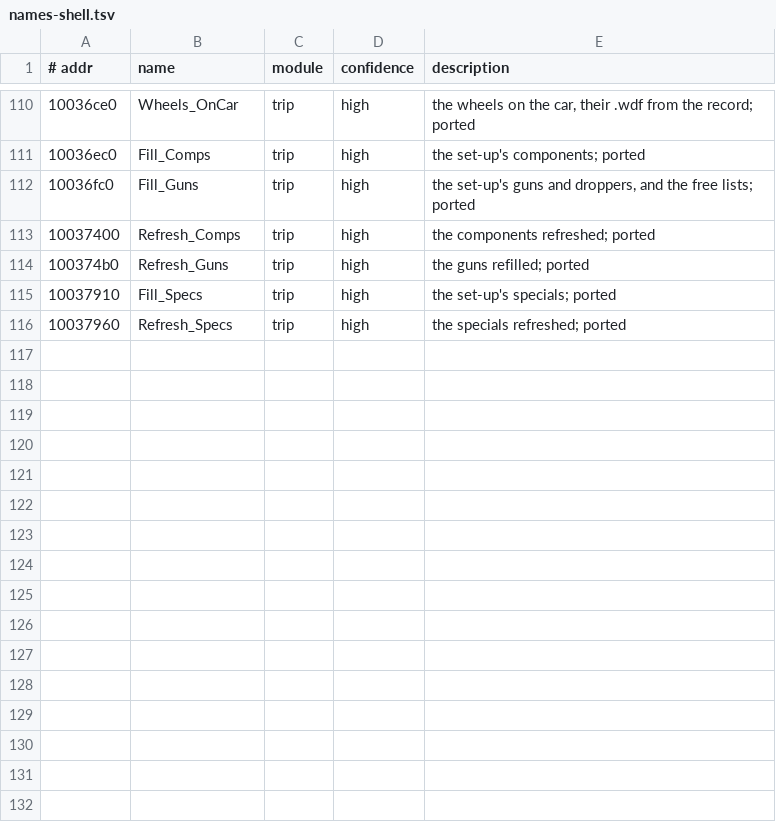
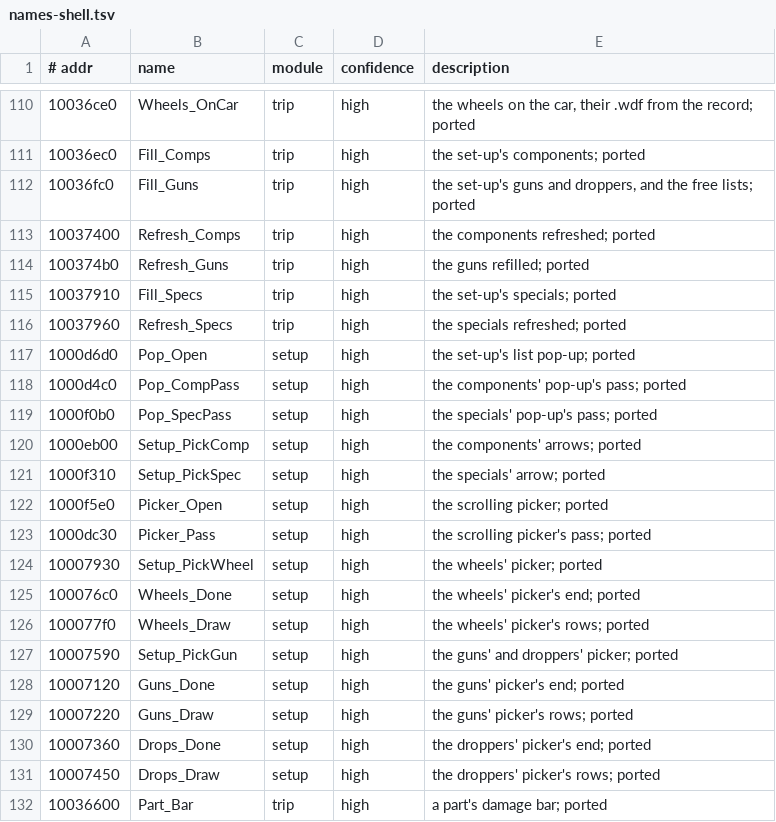
Before and after one commit to emdzej/openi76, a TSV file: tools/ghidra/names-shell.tsv, drawn as a sheet; only a part is shown, gaps mark what is left out.

```diff
--- a/tools/ghidra/names-shell.tsv
+++ b/tools/ghidra/names-shell.tsv
@@ -116 +116,17 @@
 10037960	Refresh_Specs	trip	high	the specials refreshed; ported
+1000d6d0	Pop_Open	setup	high	the set-up's list pop-up; ported
+1000d4c0	Pop_CompPass	setup	high	the components' pop-up's pass; ported
+1000f0b0	Pop_SpecPass	setup	high	the specials' pop-up's pass; ported
+1000eb00	Setup_PickComp	setup	high	the components' arrows; ported
+1000f310	Setup_PickSpec	setup	high	the specials' arrow; ported
+1000f5e0	Picker_Open	setup	high	the scrolling picker; ported
+1000dc30	Picker_Pass	setup	high	the scrolling picker's pass; ported
+10007930	Setup_PickWheel	setup	high	the wheels' picker; ported
+100076c0	Wheels_Done	setup	high	the wheels' picker's end; ported
+100077f0	Wheels_Draw	setup	high	the wheels' picker's rows; ported
+10007590	Setup_PickGun	setup	high	the guns' and droppers' picker; ported
+10007120	Guns_Done	setup	high	the guns' picker's end; ported
+10007220	Guns_Draw	setup	high	the guns' picker's rows; ported
+10007360	Drops_Done	setup	high	the droppers' picker's end; ported
+10007450	Drops_Draw	setup	high	the droppers' picker's rows; ported
+10036600	Part_Bar	trip	high	a part's damage bar; ported
```
Also changed, not shown: 6 other files.
